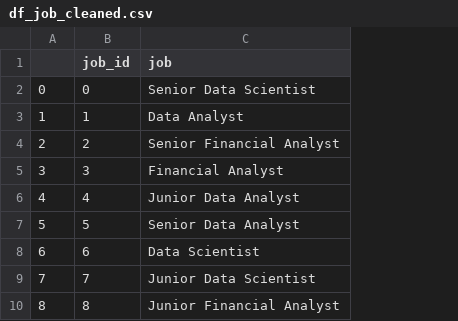
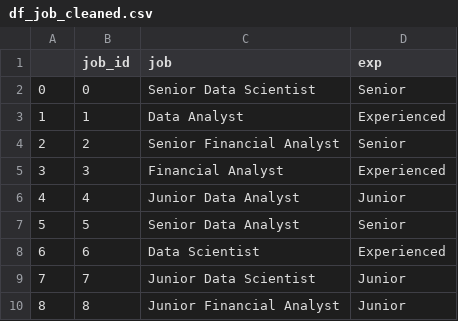
Before and after one commit to laurent-guerguy/Project-3-Our-Future-Data-Jobs-and-Salaries, a CSV file: data/df_job_cleaned.csv, drawn as a sheet; the diff names each change by its address in the sheet, - before the commit and + after, or states it on an @@ line.

Commit message:
Final correction for experience

```diff
--- a/data/df_job_cleaned.csv
+++ b/data/df_job_cleaned.csv
+column D (exp), rows 2-10: Senior | Experienced | Senior | Experienced | Junior | Senior | Experienced | Junior | Junior
```
Also changed, not shown: 1 other file.
